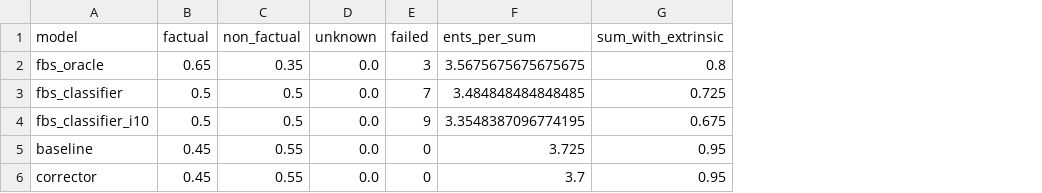
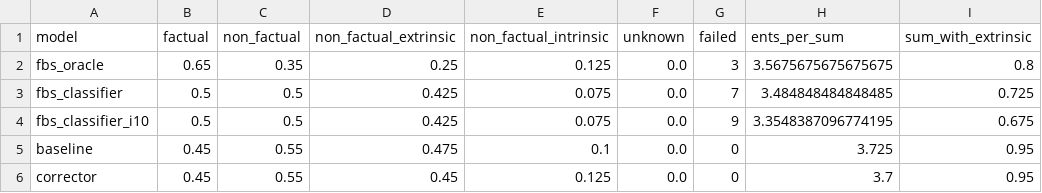
Before and after one commit to danton-nlp/GEF, a CSV file: results/test-extrinsic-40.csv, drawn as a sheet; only a part is shown; the diff names each change by its address in the sheet, - before the commit and + after, or states it on an @@ line.

```diff
--- a/results/test-extrinsic-40.csv
+++ b/results/test-extrinsic-40.csv
+column D (non_factual_extrinsic), rows 2-6: 0.25 | 0.425 | 0.425 | 0.475 | 0.45
+column E (non_factual_intrinsic), rows 2-6: 0.125 | 0.075 | 0.075 | 0.1 | 0.125
```
Also changed, not shown: 4 other files.
